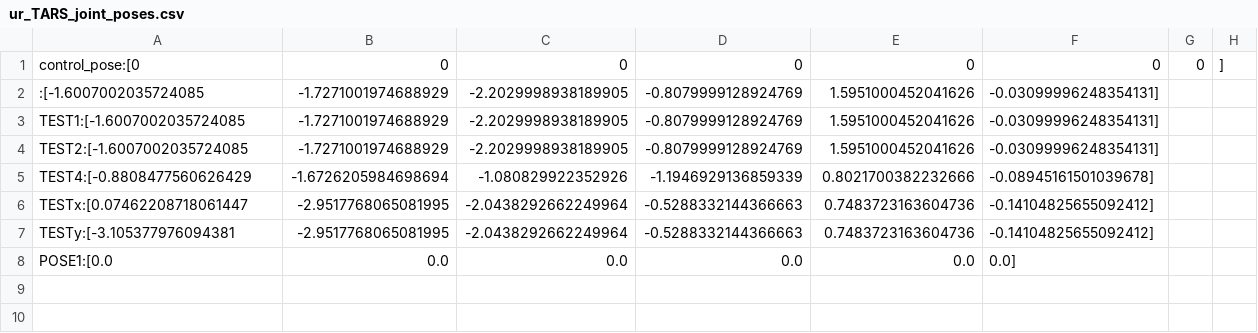
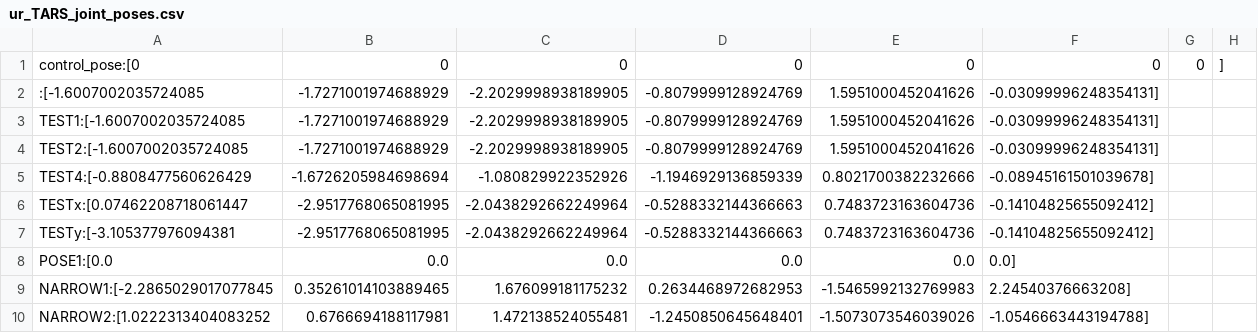
Before and after one commit to sequenceplanner/ros1_unification_2019, a CSV file: poses/ur_TARS_joint_poses.csv, drawn as a sheet; the diff names each change by its address in the sheet, - before the commit and + after, or states it on an @@ line.

```diff
--- a/poses/ur_TARS_joint_poses.csv
+++ b/poses/ur_TARS_joint_poses.csv
+row 9: NARROW1:[-2.2865029017077845 | 0.35261014103889465 | 1.676099181175232 | 0.2634468972682953 | -1.5465992132769983 | 2.24540376663208]
+row 10: NARROW2:[1.0222313404083252 | 0.6766694188117981 | 1.472138524055481 | -1.2450850645648401 | -1.5073073546039026 | -1.0546663443194788]
```
Also changed, not shown: 3 other files.
